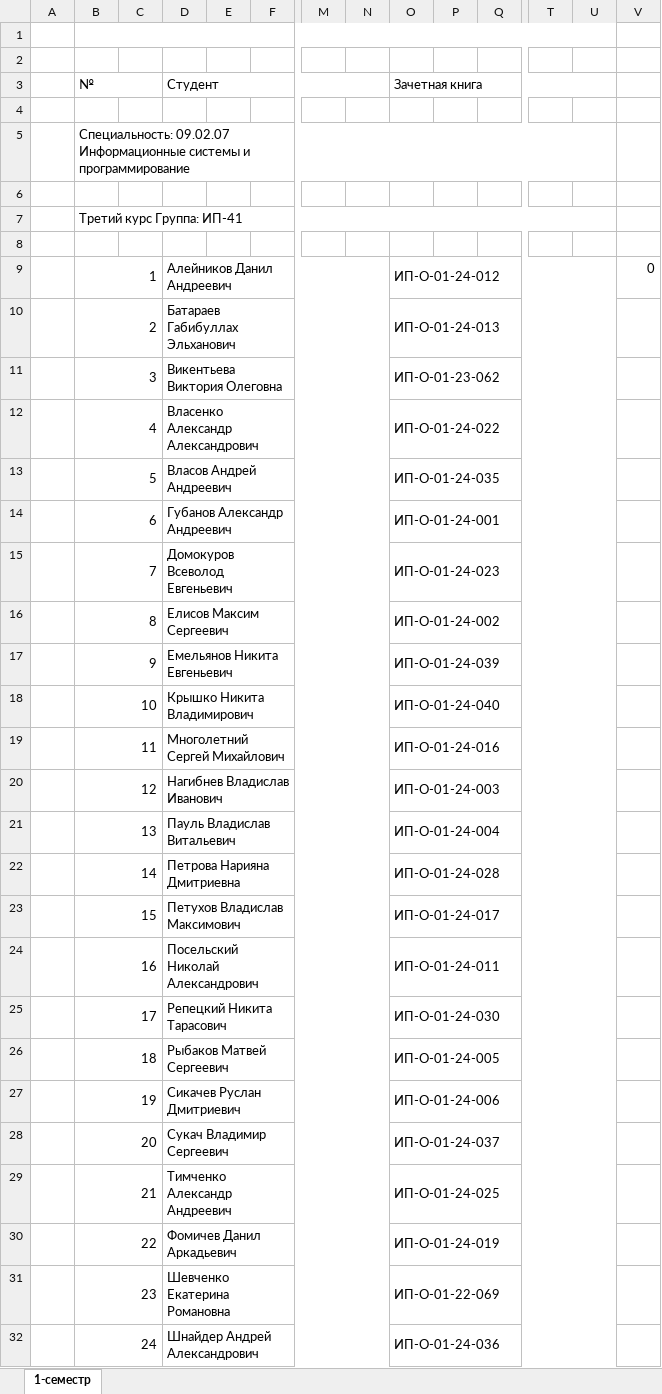
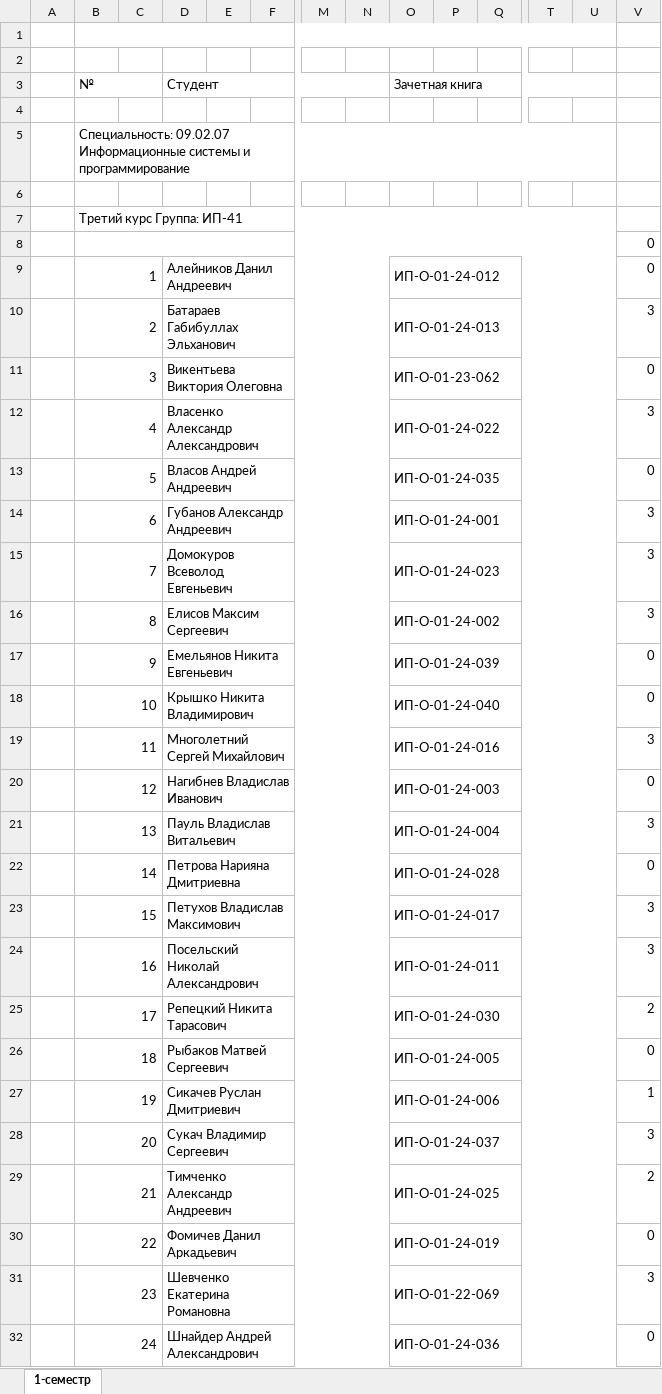
Before and after one commit to DaniilTropin11/26-27-IT-Support-Labs, an Excel workbook: Журнал.xlsx, sheet 1-семестр, drawn as a sheet; only a part is shown, gaps mark what is left out; values as stored, in another font and other column widths than the file's, no cell formats; removed rows and columns are numbered as before the commit, all else as after; rows hold the shown columns only; the diff covers the shown part only; the diff names each change by its address in the sheet, - before the commit and + after, or states it on an @@ line.

Commit message:
Баллы за лаб №0

```diff
--- a/Журнал.xlsx (sheet 1-семестр)
+++ b/Журнал.xlsx (sheet 1-семестр)
-row 8: (empty)
-B8 (№): 1
+B8 (№): (empty)
-B9:C9 merged
+B8:U8 merged
-D8 (Студент): Алейников Данил Андреевич
+D8 (Студент): (empty)
-D9:N9 merged
-O8 (Зачетная книга): ИП-О-01-24-012
+O8 (Зачетная книга): (empty)
-O9:U9 merged
+row 9:  | 1 |  | Алейников Данил Андреевич |  |  |  |  | ИП-О-01-24-012 |  |  |  |  | 0
-V10: (empty)
+V10: 3
-V11: (empty)
+V11: 0
-V12: (empty)
+V12: 3
-V13: (empty)
+V13: 0
-V14:V16: (empty)
+V14:V16: 3
-V17:V18: (empty)
+V17:V18: 0
-V19: (empty)
+V19: 3
-V20: (empty)
+V20: 0
-V21: (empty)
+V21: 3
-V22: (empty)
+V22: 0
-V23:V24: (empty)
+V23:V24: 3
-V25: (empty)
+V25: 2
-V26: (empty)
+V26: 0
-V27: (empty)
+V27: 1
-V28: (empty)
+V28: 3
-V29: (empty)
+V29: 2
-V30: (empty)
+V30: 0
-V31: (empty)
+V31: 3
-V32: (empty)
+V32: 0
```
Also changed, not shown: 5 added rows, 5 removed rows, 155 edited cells and merged cells elsewhere in this sheet, cell formats, formulas that keep their value.
